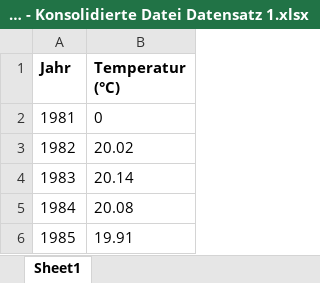
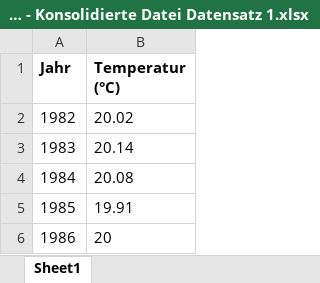
Before and after one commit to IsaacLeeZX/Datenprojekt-GAWT, an Excel workbook: Datensatz1/Datei 1/R1.6 - Konsolidierte Datei Datensatz 1.xlsx, sheet Sheet1, drawn as a sheet; only a part is shown; the shorter side is filled out with more unchanged rows; values as stored, in another font and other column widths than the file's, no borders; charts and pictures not drawn; the diff names each change by its address in the sheet, - before the commit and + after, or states it on an @@ line.

```diff
--- a/Datensatz1/Datei 1/R1.6 - Konsolidierte Datei Datensatz 1.xlsx (sheet Sheet1)
+++ b/Datensatz1/Datei 1/R1.6 - Konsolidierte Datei Datensatz 1.xlsx (sheet Sheet1)
-row 2: 1981 | 0
```
Also changed, not shown: 4 other files.
